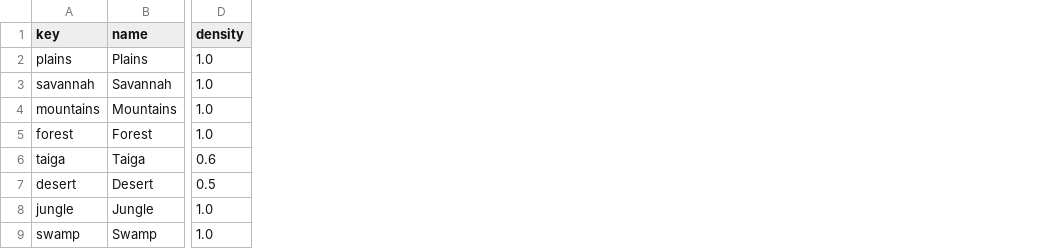
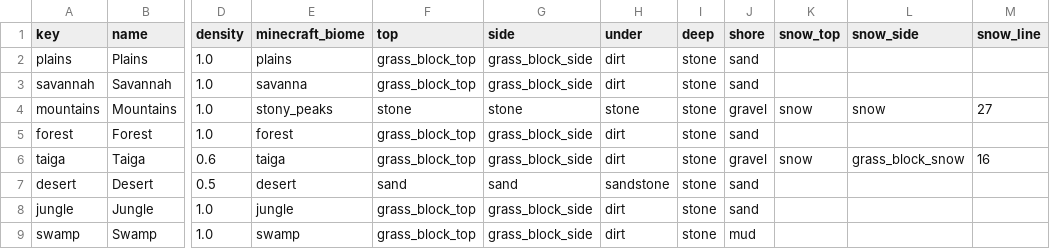
Before and after one commit to neonbones52/MapCraft, a CSV file: data/common/biomes.csv, drawn as a sheet; only a part is shown, gaps mark what is left out; the diff names each change by its address in the sheet, - before the commit and + after, or states it on an @@ line.

```diff
--- a/data/common/biomes.csv
+++ b/data/common/biomes.csv
+column E (minecraft_biome), rows 2-9: plains | savanna | stony_peaks | forest | taiga | desert | jungle | swamp
+column F (top), rows 2-9: grass_block_top | grass_block_top | stone | grass_block_top | grass_block_top | sand | grass_block_top | grass_block_top
+column G (side), rows 2-9: grass_block_side | grass_block_side | stone | grass_block_side | grass_block_side | sand | grass_block_side | grass_block_side
+column H (under), rows 2-9: dirt | dirt | stone | dirt | dirt | sandstone | dirt | dirt
+column I (deep), rows 2-9: all stone
+column J (shore), rows 2-9: sand | sand | gravel | sand | gravel | sand | sand | mud
+column K (snow_top), rows 4-6: snow |  | snow
+column L (snow_side), rows 4-6: snow |  | grass_block_snow
+column M (snow_line), rows 4-6: 27 |  | 16
```
Also changed, not shown: 29 other files.
